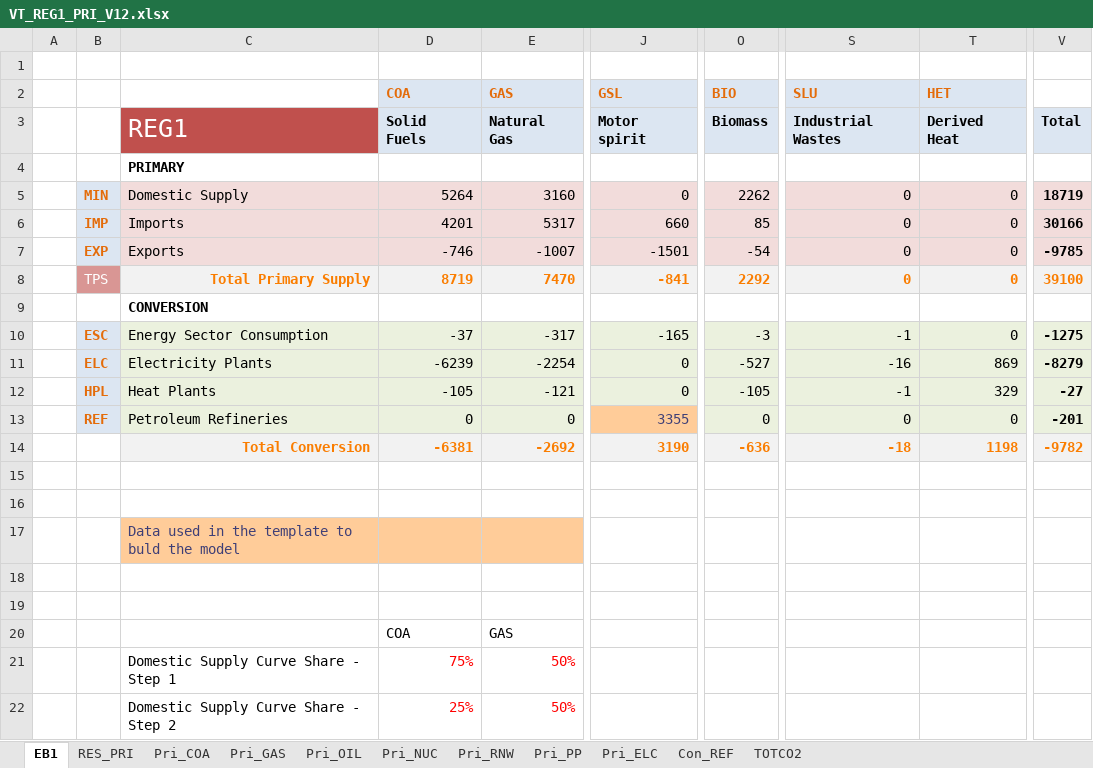
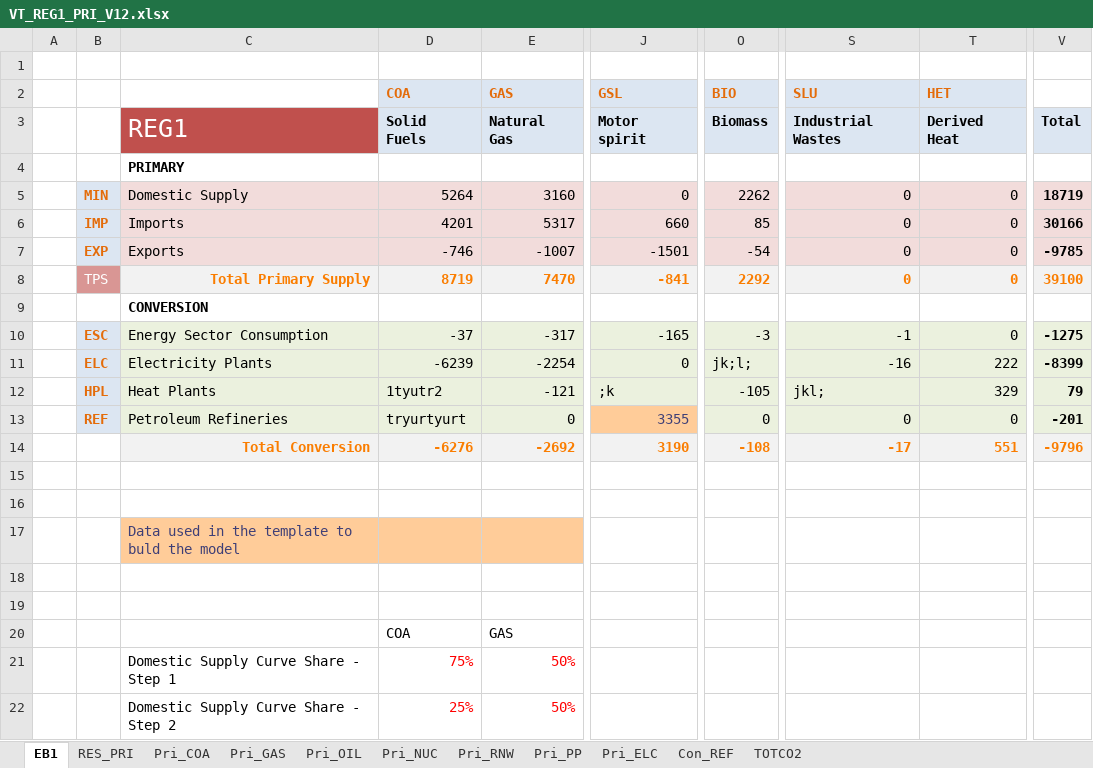
Before and after one commit to HarishKumar-1408/veda-testing-model-private, an Excel workbook: VT_REG1_PRI_V12.xlsx, sheet EB1, drawn as a sheet; only a part is shown, gaps mark what is left out; values as stored, in another font and other column widths than the file's, no borders; charts and pictures not drawn; the diff names each change by its address in the sheet, - before the commit and + after, or states it on an @@ line.

Commit message:
Links refresh

```diff
--- a/VT_REG1_PRI_V12.xlsx (sheet EB1)
+++ b/VT_REG1_PRI_V12.xlsx (sheet EB1)
-O11 (BIO): -527
+O11 (BIO): jk;l;
-T11 (HET): 869
+T11 (HET): 222
-V11: -8279
+V11: -8399
-D12 (COA): -105
+D12 (COA): 1tyutr2
-J12 (GSL): 0
+J12 (GSL): ;k
-S12 (SLU): -1
+S12 (SLU): jkl;
-V12: -27
+V12: 79
-D13 (COA): 0
+D13 (COA): tryurtyurt
-D14 (COA): -6381
+D14 (COA): -6276
-O14 (BIO): -636
+O14 (BIO): -108
-S14 (SLU): -18
+S14 (SLU): -17
-T14 (HET): 1198
+T14 (HET): 551
-V14: -9782
+V14: -9796
```
Also changed, not shown: formulas that keep their value, charts or pictures.
